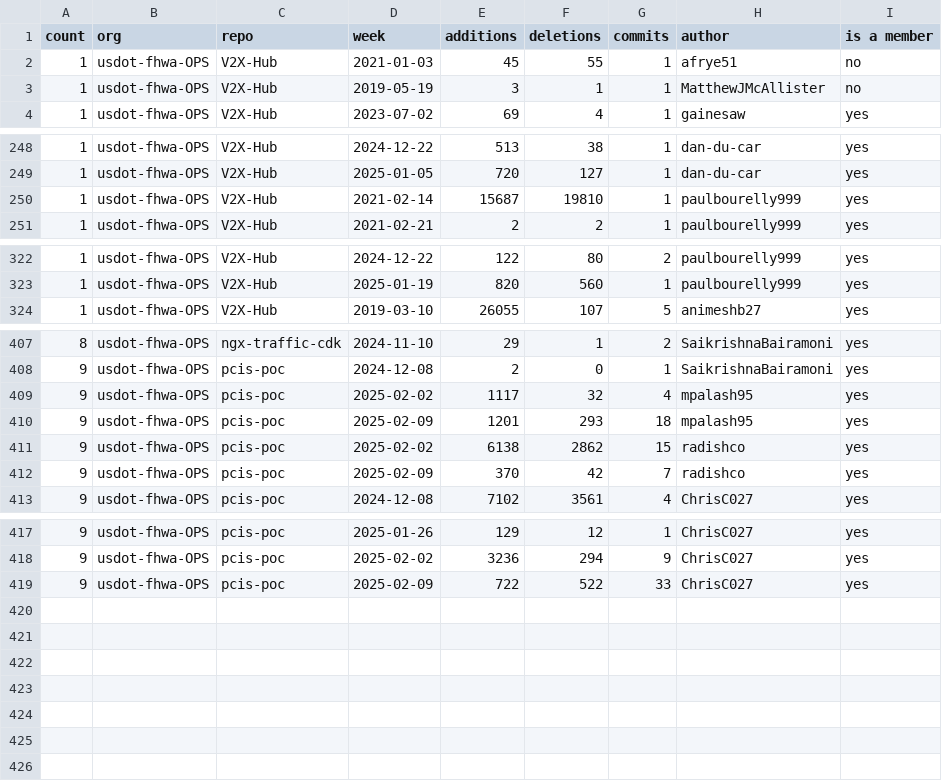
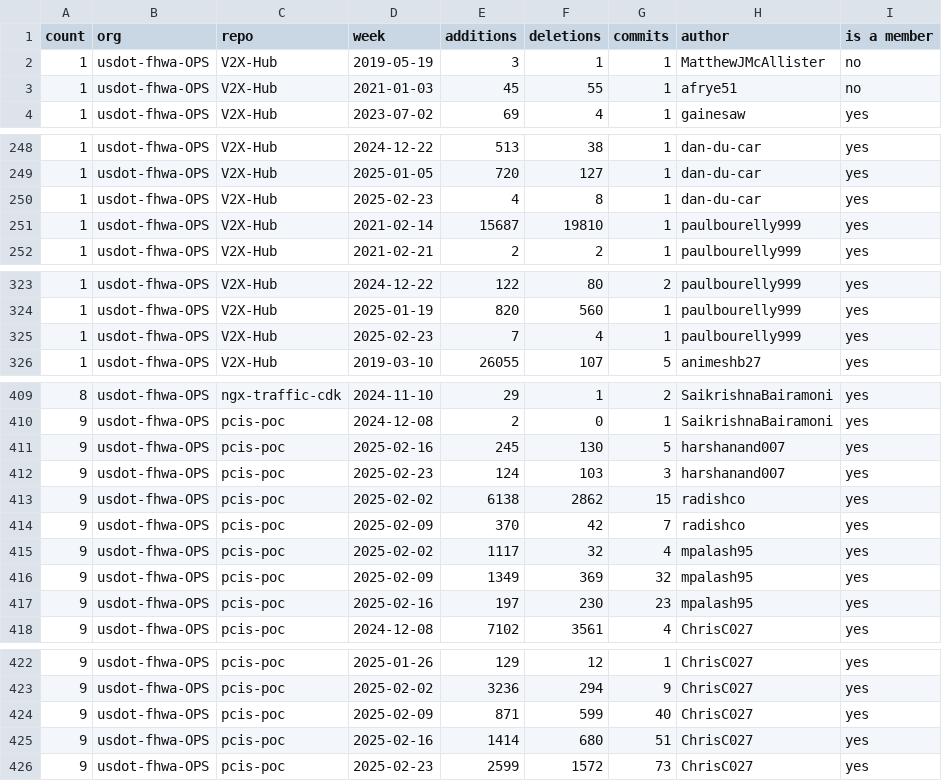
Before and after one commit to SaikrishnaBairamoni/github_metrics, a CSV file: output/github_code_frequency_usdot-fhwa-OPS.csv, drawn as a sheet; only a part is shown, gaps mark what is left out.

```diff
--- a/output/github_code_frequency_usdot-fhwa-OPS.csv
+++ b/output/github_code_frequency_usdot-fhwa-OPS.csv
@@ -1,4 +1,4 @@
 count,org,repo,week,additions,deletions,commits,author,is a member
+1,usdot-fhwa-OPS,V2X-Hub,2019-05-19,3,1,1,MatthewJMcAllister,no
 1,usdot-fhwa-OPS,V2X-Hub,2021-01-03,45,55,1,afrye51,no
-1,usdot-fhwa-OPS,V2X-Hub,2019-05-19,3,1,1,MatthewJMcAllister,no
 1,usdot-fhwa-OPS,V2X-Hub,2023-07-02,69,4,1,gainesaw,yes
@@ -249,2 +249,3 @@ count,org,repo,week,additions,deletions,commits,author,is a member
 1,usdot-fhwa-OPS,V2X-Hub,2025-01-05,720,127,1,dan-du-car,yes
+1,usdot-fhwa-OPS,V2X-Hub,2025-02-23,4,8,1,dan-du-car,yes
 1,usdot-fhwa-OPS,V2X-Hub,2021-02-14,15687,19810,1,paulbourelly999,yes
@@ -323,2 +324,3 @@ count,org,repo,week,additions,deletions,commits,author,is a member
 1,usdot-fhwa-OPS,V2X-Hub,2025-01-19,820,560,1,paulbourelly999,yes
+1,usdot-fhwa-OPS,V2X-Hub,2025-02-23,7,4,1,paulbourelly999,yes
 1,usdot-fhwa-OPS,V2X-Hub,2019-03-10,26055,107,5,animeshb27,yes
@@ -408,6 +410,9 @@ count,org,repo,week,additions,deletions,commits,author,is a member
 9,usdot-fhwa-OPS,pcis-poc,2024-12-08,2,0,1,SaikrishnaBairamoni,yes
-9,usdot-fhwa-OPS,pcis-poc,2025-02-02,1117,32,4,mpalash95,yes
-9,usdot-fhwa-OPS,pcis-poc,2025-02-09,1201,293,18,mpalash95,yes
+9,usdot-fhwa-OPS,pcis-poc,2025-02-16,245,130,5,harshanand007,yes
+9,usdot-fhwa-OPS,pcis-poc,2025-02-23,124,103,3,harshanand007,yes
 9,usdot-fhwa-OPS,pcis-poc,2025-02-02,6138,2862,15,radishco,yes
 9,usdot-fhwa-OPS,pcis-poc,2025-02-09,370,42,7,radishco,yes
+9,usdot-fhwa-OPS,pcis-poc,2025-02-02,1117,32,4,mpalash95,yes
+9,usdot-fhwa-OPS,pcis-poc,2025-02-09,1349,369,32,mpalash95,yes
+9,usdot-fhwa-OPS,pcis-poc,2025-02-16,197,230,23,mpalash95,yes
 9,usdot-fhwa-OPS,pcis-poc,2024-12-08,7102,3561,4,ChrisC027,yes
@@ -418,2 +423,4 @@ count,org,repo,week,additions,deletions,commits,author,is a member
 9,usdot-fhwa-OPS,pcis-poc,2025-02-02,3236,294,9,ChrisC027,yes
-9,usdot-fhwa-OPS,pcis-poc,2025-02-09,722,522,33,ChrisC027,yes
+9,usdot-fhwa-OPS,pcis-poc,2025-02-09,871,599,40,ChrisC027,yes
+9,usdot-fhwa-OPS,pcis-poc,2025-02-16,1414,680,51,ChrisC027,yes
+9,usdot-fhwa-OPS,pcis-poc,2025-02-23,2599,1572,73,ChrisC027,yes
```
Also changed, not shown: output/github_code_frequency_usdot-fhwa-stol.csv, output/github_code_frequency_usdot-jpo-ode.csv, 15 other files.
